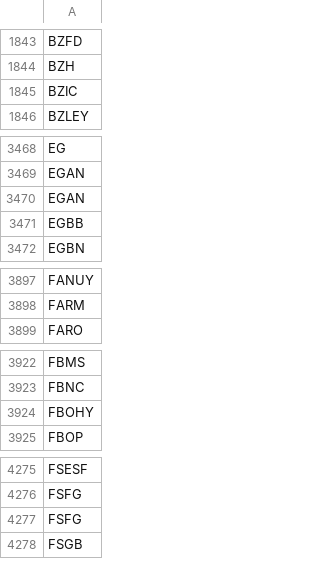
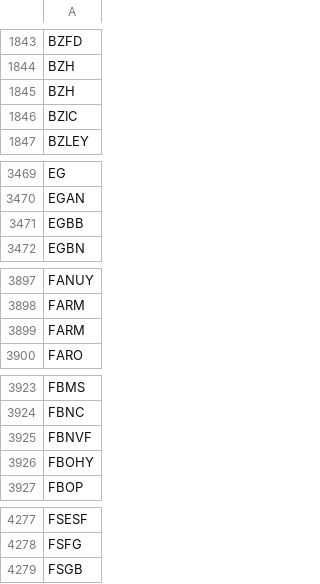
Before and after one commit to melder/symbols_options_csvs, a CSV file: symbols.csv, drawn as a sheet; only a part is shown, gaps mark what is left out; removed rows and columns are numbered as before the commit, all else as after; the diff covers the shown part only; the diff names each change by its address in the sheet, - before the commit and + after, or states it on an @@ line.

Commit message:
2024-11-18 -- updates csvs

```diff
--- a/symbols.csv
+++ b/symbols.csv
+row 1845: BZH
-row 3470: EGAN
+row 3899: FARM
+row 3925: FBNVF
-row 4277: FSFG
```
Also changed, not shown: 1 added row and 3 removed rows elsewhere in this file.
